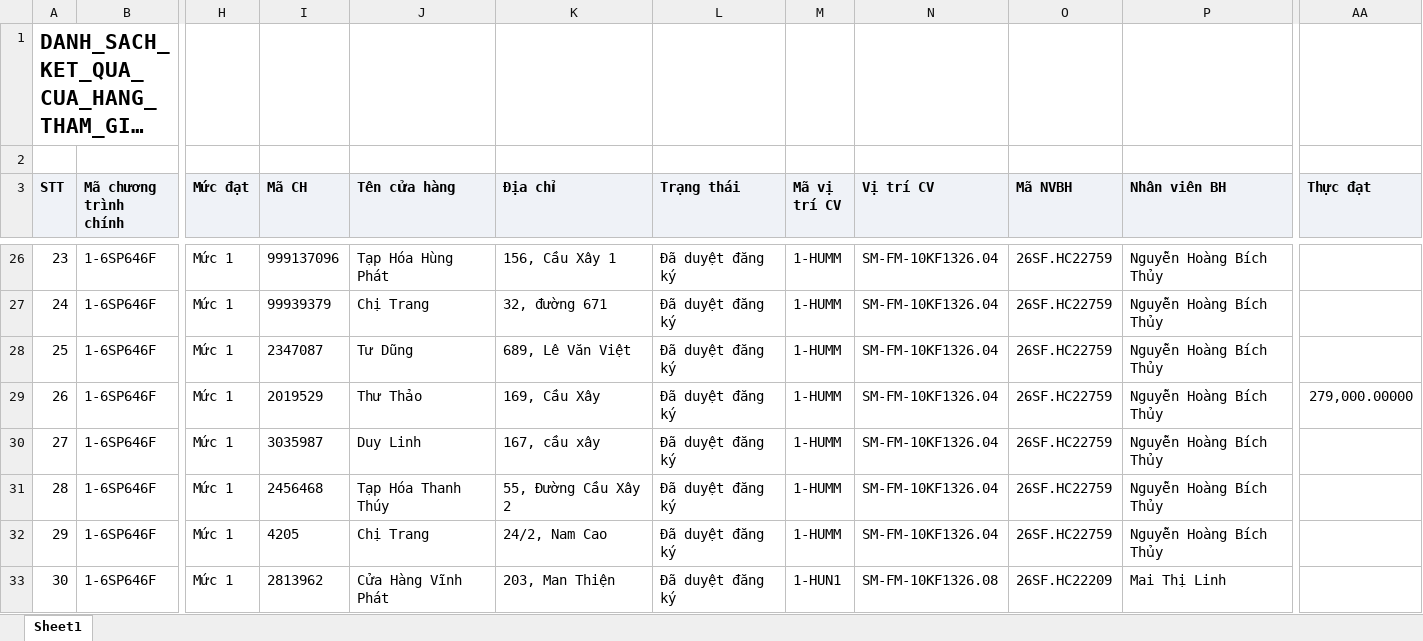
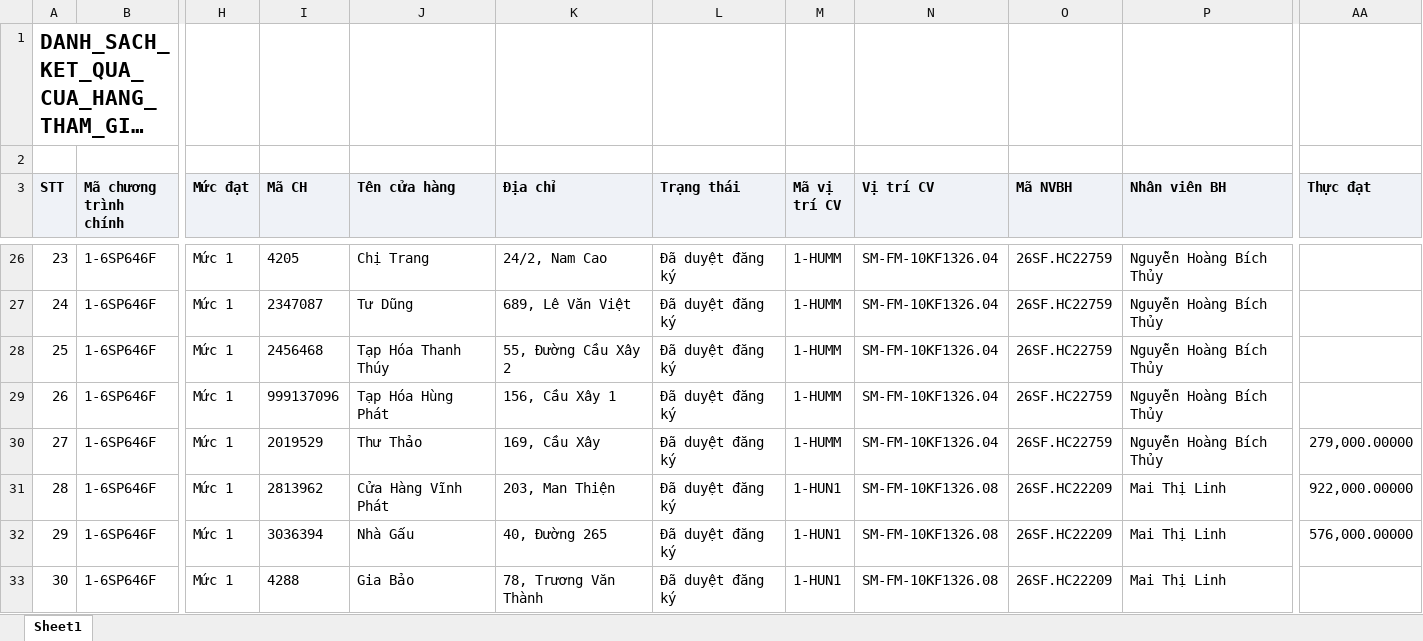
Before and after one commit to Tantt2026/Dashboard-Masan, an Excel workbook: data/Thang11/DANH_SACH_KET_QUA_CUA_HANG_THAM_GIA_CHUONG_TRINH.xlsx, sheet Sheet1, drawn as a sheet; only a part is shown, gaps mark what is left out; long unchanged cells end in …; values as stored, in another font and other column widths than the file's, no borders; the diff covers the shown part only; the diff names each change by its address in the sheet, - before the commit and + after, or states it on an @@ line.

```diff
--- a/data/Thang11/DANH_SACH_KET_QUA_CUA_HANG_THAM_GIA_CHUONG_TRINH.xlsx (sheet Sheet1)
+++ b/data/Thang11/DANH_SACH_KET_QUA_CUA_HANG_THAM_GIA_CHUONG_TRINH.xlsx (sheet Sheet1)
-I26 (Mã CH): 999137096
+I26 (Mã CH): 4205
-J26 (Tên cửa hàng): Tạp Hóa Hùng Phát
+J26 (Tên cửa hàng): Chị Trang
-K26 (Địa chỉ): 156, Cầu Xây 1
+K26 (Địa chỉ): 24/2, Nam Cao
-I27 (Mã CH): 99939379
+I27 (Mã CH): 2347087
-J27 (Tên cửa hàng): Chị Trang
+J27 (Tên cửa hàng): Tư Dũng
-K27 (Địa chỉ): 32, đường 671
+K27 (Địa chỉ): 689, Lê Văn Việt
-I28 (Mã CH): 2347087
+I28 (Mã CH): 2456468
-J28 (Tên cửa hàng): Tư Dũng
+J28 (Tên cửa hàng): Tạp Hóa Thanh Thúy
-K28 (Địa chỉ): 689, Lê Văn Việt
+K28 (Địa chỉ): 55, Đường Cầu Xây 2
-I29 (Mã CH): 2019529
+I29 (Mã CH): 999137096
-J29 (Tên cửa hàng): Thư Thảo
+J29 (Tên cửa hàng): Tạp Hóa Hùng Phát
-K29 (Địa chỉ): 169, Cầu Xây
+K29 (Địa chỉ): 156, Cầu Xây 1
-AA29 (Thực đạt): 279,000.00000
+AA29 (Thực đạt): (empty)
-I30 (Mã CH): 3035987
+I30 (Mã CH): 2019529
-J30 (Tên cửa hàng): Duy Linh
+J30 (Tên cửa hàng): Thư Thảo
-K30 (Địa chỉ): 167, cầu xây
+K30 (Địa chỉ): 169, Cầu Xây
-AA30 (Thực đạt): (empty)
+AA30 (Thực đạt): 279,000.00000
-I31 (Mã CH): 2456468
+I31 (Mã CH): 2813962
-J31 (Tên cửa hàng): Tạp Hóa Thanh Thúy
+J31 (Tên cửa hàng): Cửa Hàng Vĩnh Phát
-K31 (Địa chỉ): 55, Đường Cầu Xây 2
+K31 (Địa chỉ): 203, Man Thiện
-M31:M32 (Mã vị trí CV): 1-HUMM
+M31:M32 (Mã vị trí CV): 1-HUN1
-N31:N32 (Vị trí CV): SM-FM-10KF1326.04
+N31:N32 (Vị trí CV): SM-FM-10KF1326.08
-O31:O32 (Mã NVBH): 26SF.HC22759
+O31:O32 (Mã NVBH): 26SF.HC22209
-P31:P32 (Nhân viên BH): Nguyễn Hoàng Bích Thủy
+P31:P32 (Nhân viên BH): Mai Thị Linh
-AA31 (Thực đạt): (empty)
+AA31 (Thực đạt): 922,000.00000
-I32 (Mã CH): 4205
+I32 (Mã CH): 3036394
-J32 (Tên cửa hàng): Chị Trang
+J32 (Tên cửa hàng): Nhà Gấu
-K32 (Địa chỉ): 24/2, Nam Cao
+K32 (Địa chỉ): 40, Đường 265
-AA32 (Thực đạt): (empty)
+AA32 (Thực đạt): 576,000.00000
-I33 (Mã CH): 2813962
+I33 (Mã CH): 4288
-J33 (Tên cửa hàng): Cửa Hàng Vĩnh Phát
+J33 (Tên cửa hàng): Gia Bảo
-K33 (Địa chỉ): 203, Man Thiện
+K33 (Địa chỉ): 78, Trương Văn Thành
```
Also changed, not shown: 635 edited cells elsewhere in this sheet, data/Thang11/DanhSachChiTietDonHang.xlsx, data/Thang11/DanhSachLichViengTham.xlsx, 1 other file.
